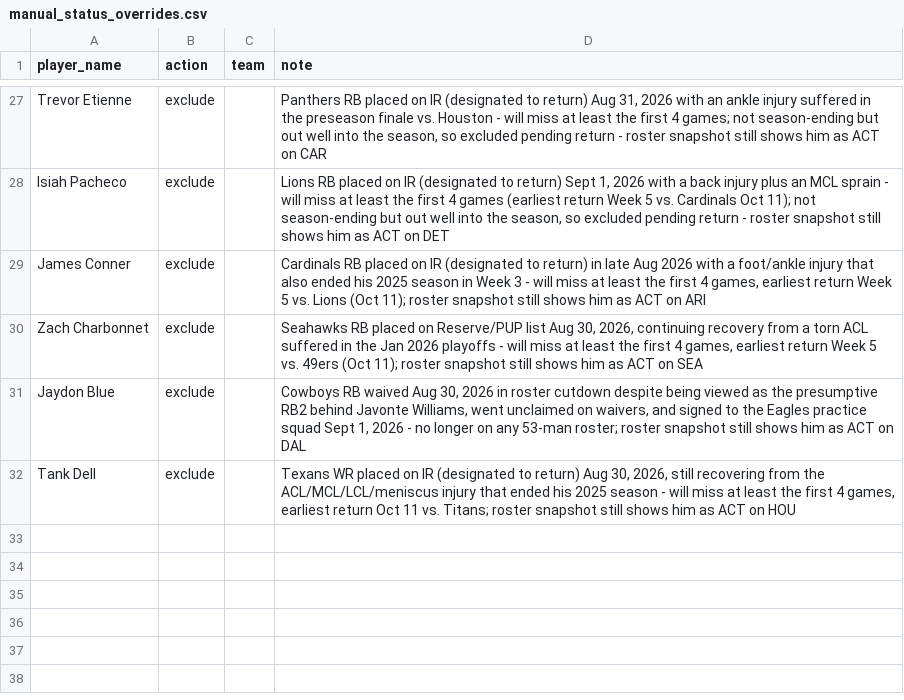
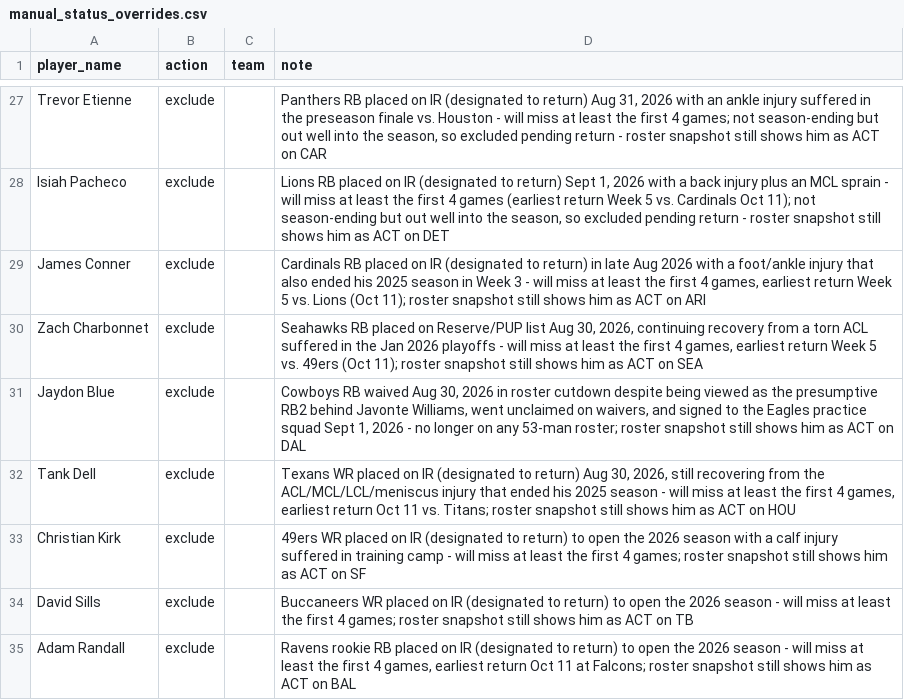
Before and after one commit to jdbeasley5/fantasy-football-app, a CSV file: data/manual_status_overrides.csv, drawn as a sheet; only a part is shown, gaps mark what is left out.

Commit message:
Add manual overrides for Christian Kirk, David Sills, Adam Randall (Week 1 IR designations)
Christian Kirk (SF WR), David Sills (TB WR), and Adam Randall (BAL RB)
were all placed on IR designated-to-return to open the 2026 season and
will miss at least the first 4 games; roster snapshot still shows all
three as ACT on their respective teams.

```diff
--- a/data/manual_status_overrides.csv
+++ b/data/manual_status_overrides.csv
@@ -32 +32,4 @@ Jaydon Blue,exclude,,"Cowboys RB waived Aug 30, 2026 in roster cutdown despite b
 Tank Dell,exclude,,"Texans WR placed on IR (designated to return) Aug 30, 2026, still recovering from the ACL/MCL/LCL/meniscus injury that ended his 2025 season - will miss at least the first 4 games, earliest return Oct 11 vs. Titans; roster snapshot still shows him as ACT on HOU"
+Christian Kirk,exclude,,"49ers WR placed on IR (designated to return) to open the 2026 season with a calf injury suffered in training camp - will miss at least the first 4 games; roster snapshot still shows him as ACT on SF"
+David Sills,exclude,,"Buccaneers WR placed on IR (designated to return) to open the 2026 season - will miss at least the first 4 games; roster snapshot still shows him as ACT on TB"
+Adam Randall,exclude,,"Ravens rookie RB placed on IR (designated to return) to open the 2026 season - will miss at least the first 4 games, earliest return Oct 11 at Falcons; roster snapshot still shows him as ACT on BAL"
```
